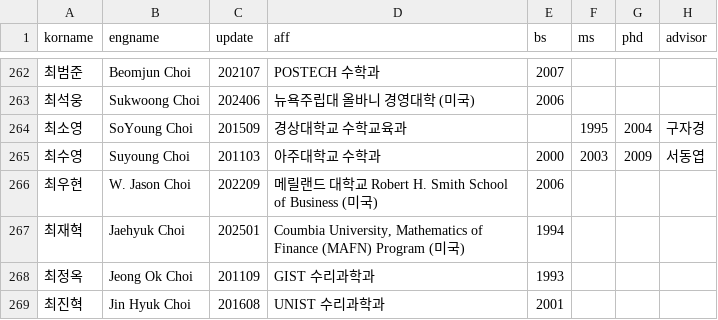
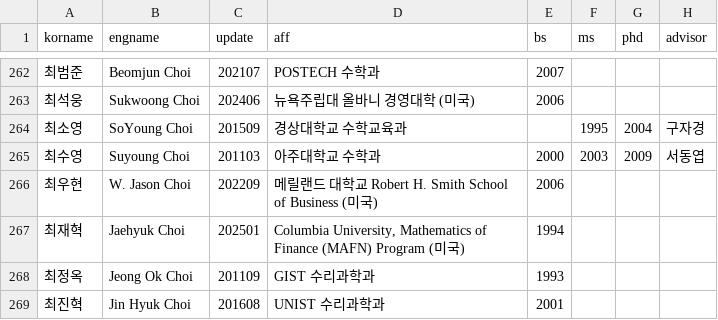
Before and after one commit to mathsci-kaist/mathsci-kaist.github.io, a CSV file: _data/people.csv, drawn as a sheet; only a part is shown, gaps mark what is left out; the diff names each change by its address in the sheet, - before the commit and + after, or states it on an @@ line.

Commit message:
Fix a typo

```diff
--- a/_data/people.csv
+++ b/_data/people.csv
-D267 (aff): Coumbia University, Mathematics…
+D267 (aff): Columbia University, Mathematics…
```
